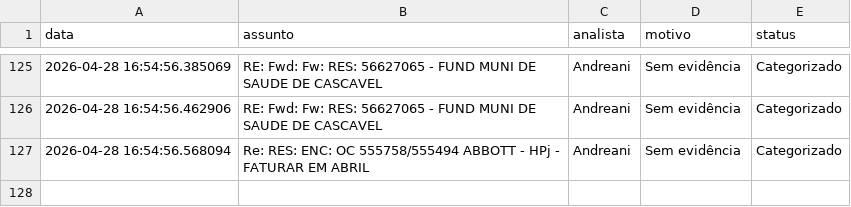
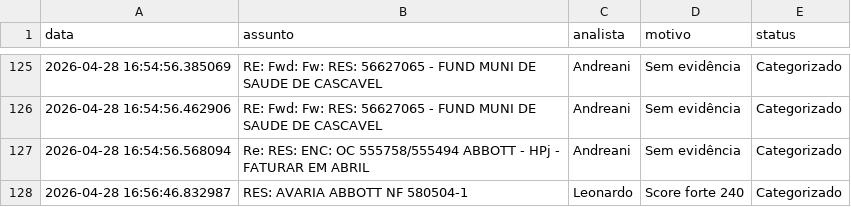
Before and after one commit to LeozeraOwned/dashboard-emails, a CSV file: log_emails.csv, drawn as a sheet; only a part is shown, gaps mark what is left out; the diff names each change by its address in the sheet, - before the commit and + after, or states it on an @@ line.

Commit message:
Atualização automática log_emails.csv

```diff
--- a/log_emails.csv
+++ b/log_emails.csv
+row 128: 2026-04-28 16:56:46.832987 | RES: AVARIA ABBOTT NF 580504-1 | Leonardo | Score forte 240 | Categorizado
```
